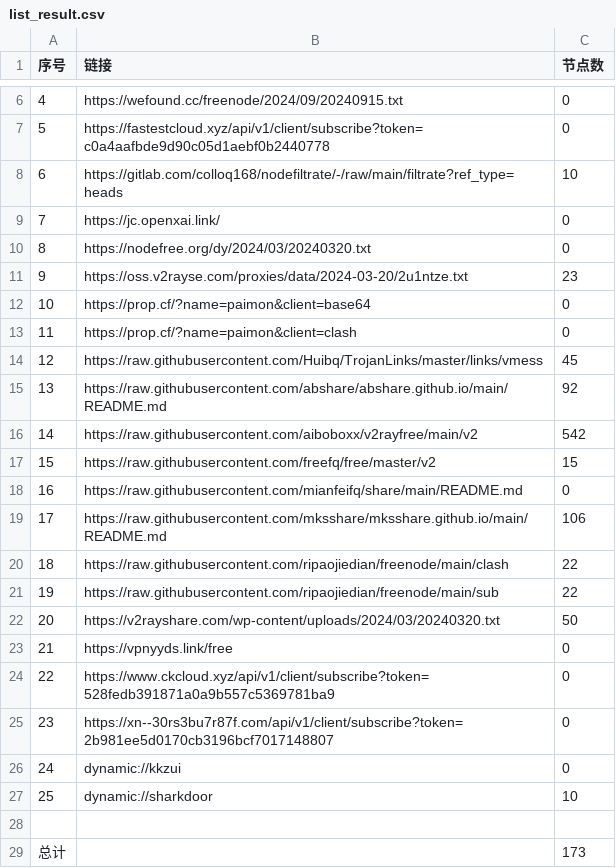
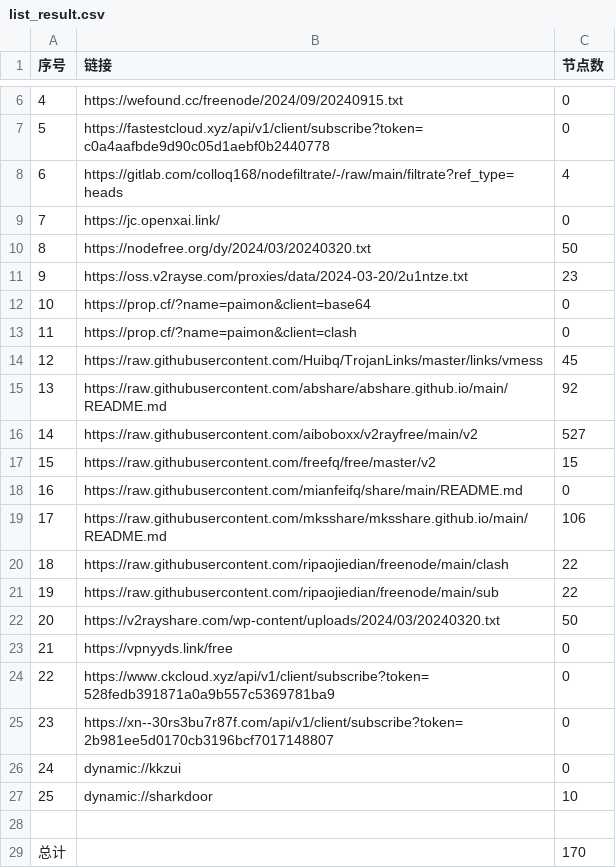
Before and after one commit to dcwhoever/fetch_point, a CSV file: list_result.csv, drawn as a sheet; only a part is shown, gaps mark what is left out.

```diff
--- a/list_result.csv
+++ b/list_result.csv
@@ -7,5 +7,5 @@
 5,https://fastestcloud.xyz/api/v1/client/subscribe?token=c0a4aafbde9d90c05d1aebf0b2440778,0
-6,https://gitlab.com/colloq168/nodefiltrate/-/raw/main/filtrate?ref_type=heads,10
+6,https://gitlab.com/colloq168/nodefiltrate/-/raw/main/filtrate?ref_type=heads,4
 7,https://jc.openxai.link/,0
-8,https://nodefree.org/dy/2024/03/20240320.txt,0
+8,https://nodefree.org/dy/2024/03/20240320.txt,50
 9,https://oss.v2rayse.com/proxies/data/2024-03-20/2u1ntze.txt,23
@@ -15,3 +15,3 @@
 13,https://raw.githubusercontent.com/abshare/abshare.github.io/main/README.md,92
-14,https://raw.githubusercontent.com/aiboboxx/v2rayfree/main/v2,542
+14,https://raw.githubusercontent.com/aiboboxx/v2rayfree/main/v2,527
 15,https://raw.githubusercontent.com/freefq/free/master/v2,15
@@ -28,2 +28,2 @@
 
-总计,,173
+总计,,170
```
Also changed, not shown: 11 other files.
